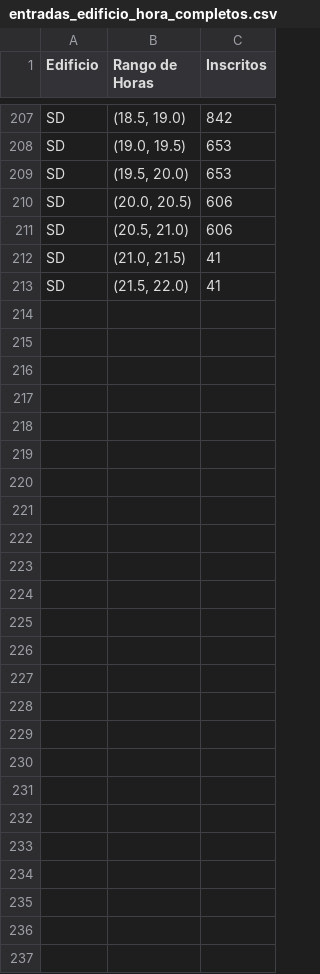
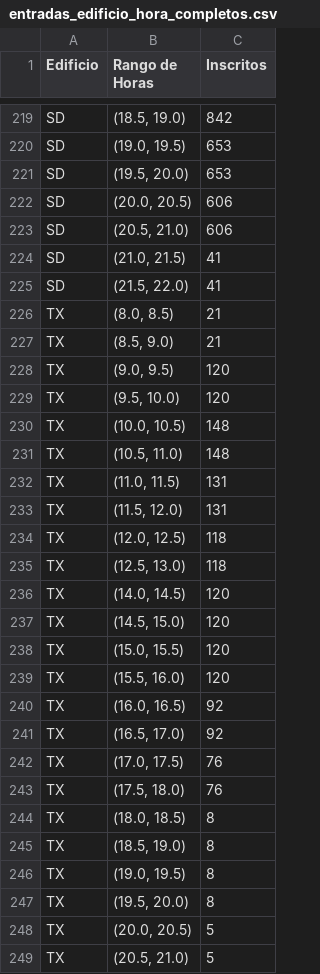
Before and after one commit to Sayala100/Thesis-SmartCampusVisualization, a CSV file: backend/data/entradas_edificio_hora_completos.csv, drawn as a sheet; only a part is shown, gaps mark what is left out; the diff covers the shown part only; the diff names each change by its address in the sheet, - before the commit and + after, or states it on an @@ line.

```diff
--- a/backend/data/entradas_edificio_hora_completos.csv
+++ b/backend/data/entradas_edificio_hora_completos.csv
+row 226: TX | (8.0, 8.5) | 21
+row 227: TX | (8.5, 9.0) | 21
+row 228: TX | (9.0, 9.5) | 120
+row 229: TX | (9.5, 10.0) | 120
+row 230: TX | (10.0, 10.5) | 148
+row 231: TX | (10.5, 11.0) | 148
+row 232: TX | (11.0, 11.5) | 131
+row 233: TX | (11.5, 12.0) | 131
+row 234: TX | (12.0, 12.5) | 118
+row 235: TX | (12.5, 13.0) | 118
+row 236: TX | (14.0, 14.5) | 120
+row 237: TX | (14.5, 15.0) | 120
+row 238: TX | (15.0, 15.5) | 120
+row 239: TX | (15.5, 16.0) | 120
+row 240: TX | (16.0, 16.5) | 92
+row 241: TX | (16.5, 17.0) | 92
+row 242: TX | (17.0, 17.5) | 76
+row 243: TX | (17.5, 18.0) | 76
+row 244: TX | (18.0, 18.5) | 8
+row 245: TX | (18.5, 19.0) | 8
+row 246: TX | (19.0, 19.5) | 8
+row 247: TX | (19.5, 20.0) | 8
+row 248: TX | (20.0, 20.5) | 5
+row 249: TX | (20.5, 21.0) | 5
```
Also changed, not shown: 12 added rows and 15 edited cells elsewhere in this file, 5 other files.
